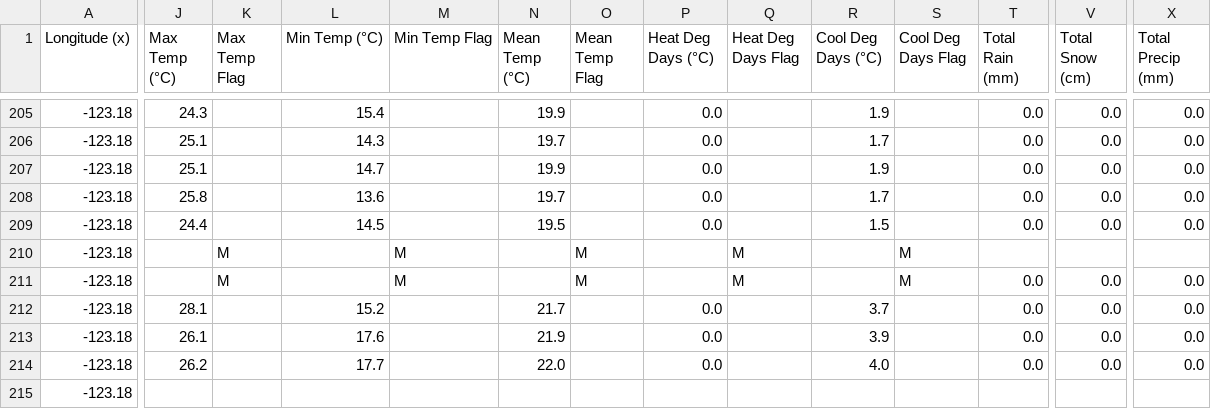
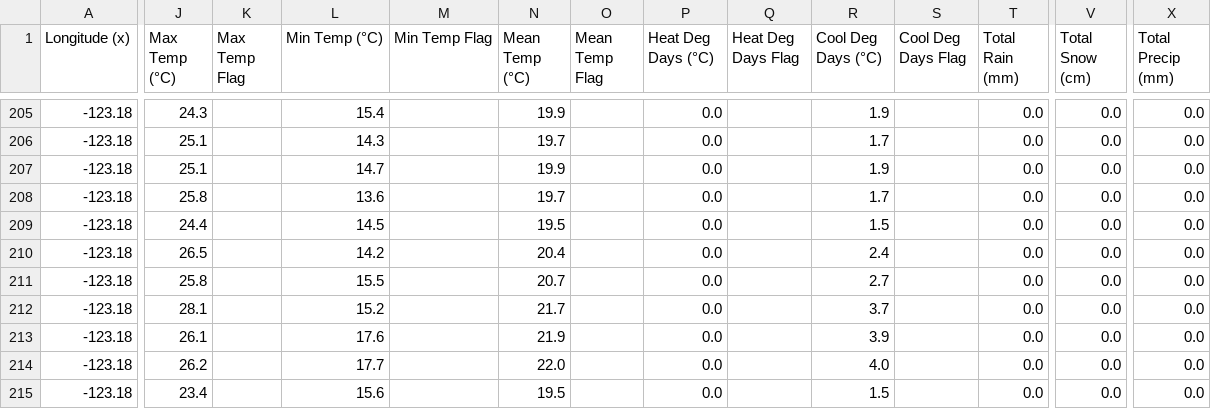
Before and after one commit to jyuill/proj-r-van-weather, a CSV file: input/VANCOUVER_INTL_A_weather-eng-daily-01012021-12312021.csv, drawn as a sheet; only a part is shown, gaps mark what is left out; the diff covers the shown part only; the diff names each change by its address in the sheet, - before the commit and + after, or states it on an @@ line.

```diff
--- a/input/VANCOUVER_INTL_A_weather-eng-daily-01012021-12312021.csv
+++ b/input/VANCOUVER_INTL_A_weather-eng-daily-01012021-12312021.csv
-J210 (Max Temp (°C)): (empty)
+J210 (Max Temp (°C)): 26.5
-K210:K211 (Max Temp Flag): M
+K210:K211 (Max Temp Flag): (empty)
-L210 (Min Temp (°C)): (empty)
+L210 (Min Temp (°C)): 14.2
-M210:M211 (Min Temp Flag): M
+M210:M211 (Min Temp Flag): (empty)
-N210 (Mean Temp (°C)): (empty)
+N210 (Mean Temp (°C)): 20.4
-O210:O211 (Mean Temp Flag): M
+O210:O211 (Mean Temp Flag): (empty)
-P210:P211 (Heat Deg Days (°C)): (empty)
+P210:P211 (Heat Deg Days (°C)): 0.0
-Q210:Q211 (Heat Deg Days Flag): M
+Q210:Q211 (Heat Deg Days Flag): (empty)
-R210 (Cool Deg Days (°C)): (empty)
+R210 (Cool Deg Days (°C)): 2.4
-S210:S211 (Cool Deg Days Flag): M
+S210:S211 (Cool Deg Days Flag): (empty)
-T210 (Total Rain (mm)): (empty)
+T210 (Total Rain (mm)): 0.0
-V210 (Total Snow (cm)): (empty)
+V210 (Total Snow (cm)): 0.0
-X210 (Total Precip (mm)): (empty)
+X210 (Total Precip (mm)): 0.0
-J211 (Max Temp (°C)): (empty)
+J211 (Max Temp (°C)): 25.8
-L211 (Min Temp (°C)): (empty)
+L211 (Min Temp (°C)): 15.5
-N211 (Mean Temp (°C)): (empty)
+N211 (Mean Temp (°C)): 20.7
-R211 (Cool Deg Days (°C)): (empty)
+R211 (Cool Deg Days (°C)): 2.7
-J215 (Max Temp (°C)): (empty)
+J215 (Max Temp (°C)): 23.4
-L215 (Min Temp (°C)): (empty)
+L215 (Min Temp (°C)): 15.6
-N215 (Mean Temp (°C)): (empty)
+N215 (Mean Temp (°C)): 19.5
-P215 (Heat Deg Days (°C)): (empty)
+P215 (Heat Deg Days (°C)): 0.0
-R215 (Cool Deg Days (°C)): (empty)
+R215 (Cool Deg Days (°C)): 1.5
-T215 (Total Rain (mm)): (empty)
+T215 (Total Rain (mm)): 0.0
-V215 (Total Snow (cm)): (empty)
+V215 (Total Snow (cm)): 0.0
-X215 (Total Precip (mm)): (empty)
+X215 (Total Precip (mm)): 0.0
```
Also changed, not shown: 79 edited cells elsewhere in this file, input/VANCOUVER_HARBOUR_CS_weather-eng-daily-01012021-12312021.csv, 23 other files.
